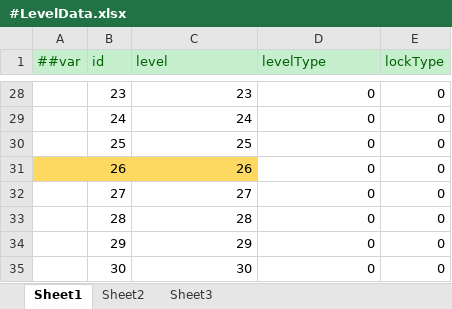
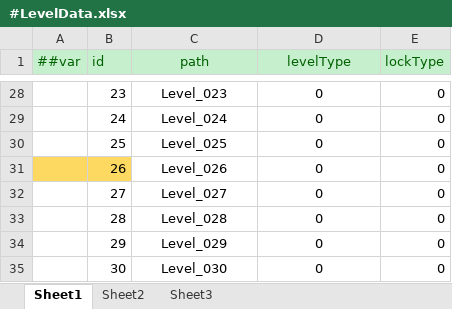
Before and after one commit to ColinCollins/Egg_Platform, an Excel workbook: Egg/Luban/Configs/Datas/#LevelData.xlsx, sheet Sheet1, drawn as a sheet; only a part is shown, gaps mark what is left out; values as stored, in another font and other column widths than the file's, no borders; the diff covers the shown part only; the diff names each change by its address in the sheet, - before the commit and + after, or states it on an @@ line.

Commit message:
1.  完善 LevelChoicePanel 2. 增加 ObjectPool 模块

```diff
--- a/Egg/Luban/Configs/Datas/#LevelData.xlsx (sheet Sheet1)
+++ b/Egg/Luban/Configs/Datas/#LevelData.xlsx (sheet Sheet1)
-C1: level
+C1: path
-C1:D1 alignment: left
+C1:D1 alignment: center
-C28:D35 alignment: right
+C28:D35 alignment: center
-C28 (path): 23
+C28 (path): Level_023
-C29 (path): 24
+C29 (path): Level_024
-C30 (path): 25
+C30 (path): Level_025
-C31 (path): 26
+C31 (path): Level_026
-C31 fill: #FED961
+C31 fill: none
-C32 (path): 27
+C32 (path): Level_027
-C33 (path): 28
+C33 (path): Level_028
-C34 (path): 29
+C34 (path): Level_029
-C35 (path): 30
+C35 (path): Level_030
```
Also changed, not shown: 23 edited cells and cell formats elsewhere in this sheet, 31 other files.
